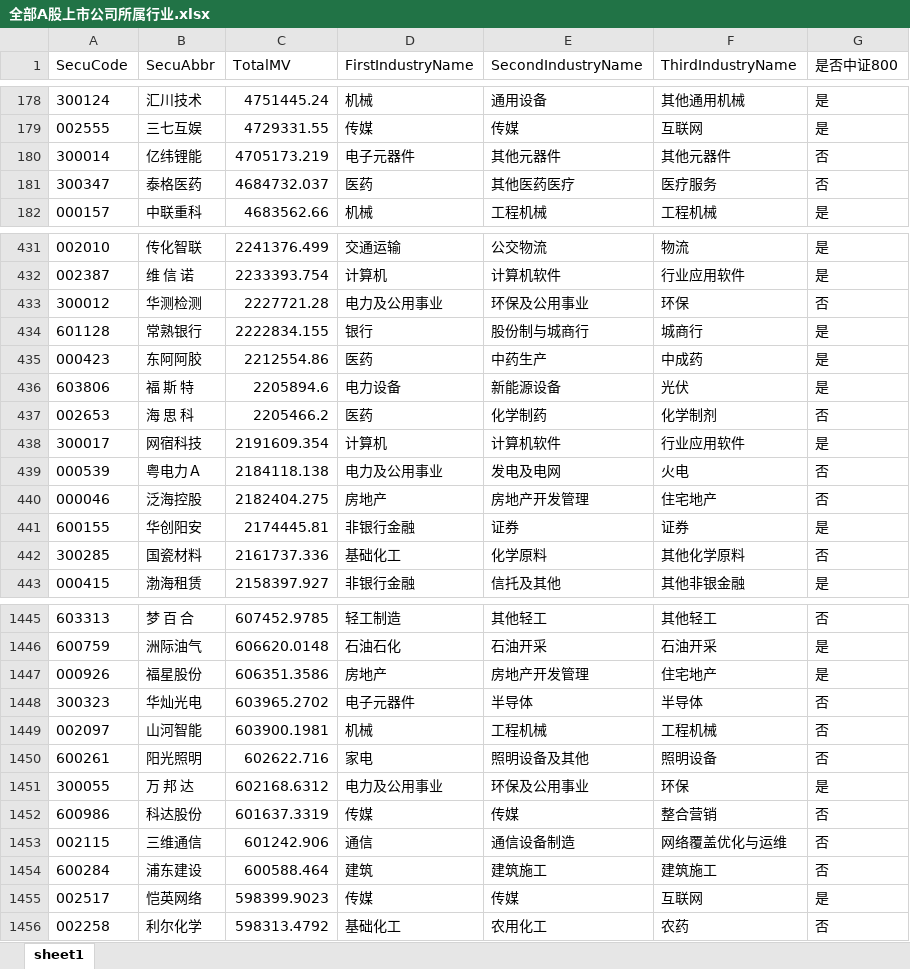
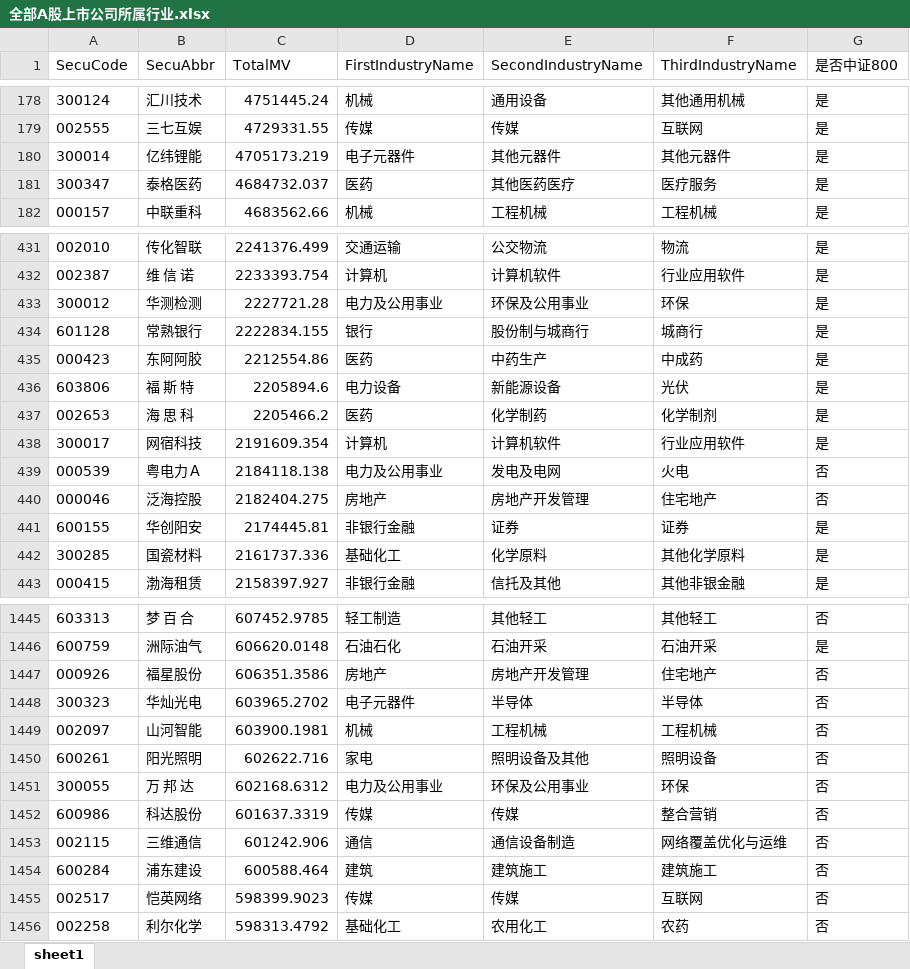
Before and after one commit to sharkwang/FOF-Manager, an Excel workbook: data/全部A股上市公司所属行业.xlsx, sheet sheet1, drawn as a sheet; only a part is shown, gaps mark what is left out; values as stored, in another font and other column widths than the file's, no borders; the diff covers the shown part only; the diff names each change by its address in the sheet, - before the commit and + after, or states it on an @@ line.

```diff
--- a/data/全部A股上市公司所属行业.xlsx (sheet sheet1)
+++ b/data/全部A股上市公司所属行业.xlsx (sheet sheet1)
-G180:G181 (是否中证800): 否
+G180:G181 (是否中证800): 是
-G433 (是否中证800): 否
+G433 (是否中证800): 是
-G437 (是否中证800): 否
+G437 (是否中证800): 是
-G442 (是否中证800): 否
+G442 (是否中证800): 是
-G1447 (是否中证800): 是
+G1447 (是否中证800): 否
-G1451 (是否中证800): 是
+G1451 (是否中证800): 否
-G1455 (是否中证800): 是
+G1455 (是否中证800): 否
```
Also changed, not shown: 85 edited cells elsewhere in this sheet, data/股票基金收益率分解.xlsx, data/股票基金池.xlsx, 5 other files.
